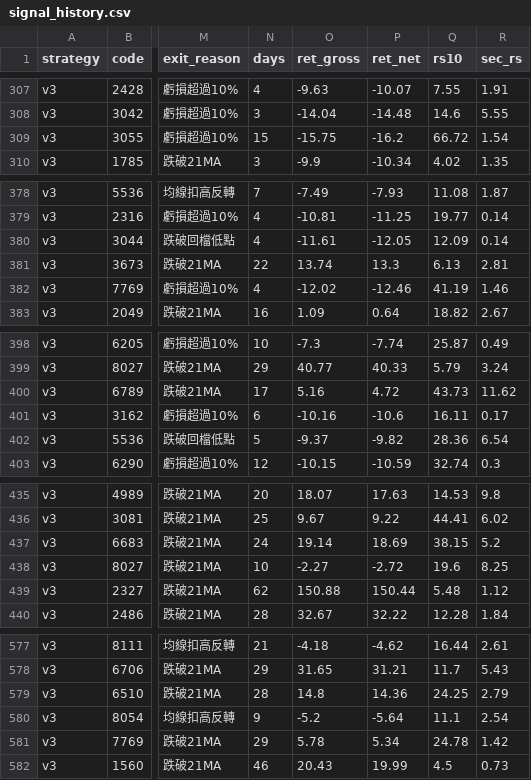
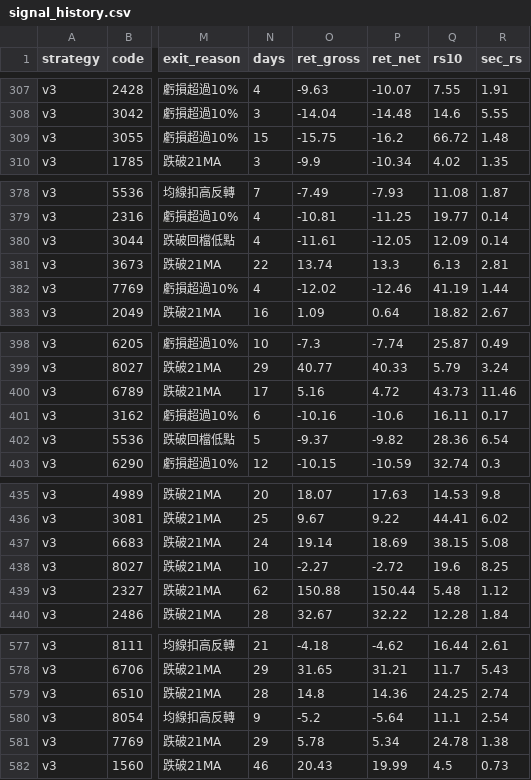
Before and after one commit to maybecrab-CQR/CQR-Dashboard, a CSV file: signal_history.csv, drawn as a sheet; only a part is shown, gaps mark what is left out; the diff covers the shown part only; the diff names each change by its address in the sheet, - before the commit and + after, or states it on an @@ line.

```diff
--- a/signal_history.csv
+++ b/signal_history.csv
-R309 (sec_rs): 1.54
+R309 (sec_rs): 1.48
-R382 (sec_rs): 1.46
+R382 (sec_rs): 1.44
-R400 (sec_rs): 11.62
+R400 (sec_rs): 11.46
-R437 (sec_rs): 5.2
+R437 (sec_rs): 5.08
-R579 (sec_rs): 2.79
+R579 (sec_rs): 2.74
-R581 (sec_rs): 1.42
+R581 (sec_rs): 1.38
```
Also changed, not shown: 17 edited cells elsewhere in this file.
